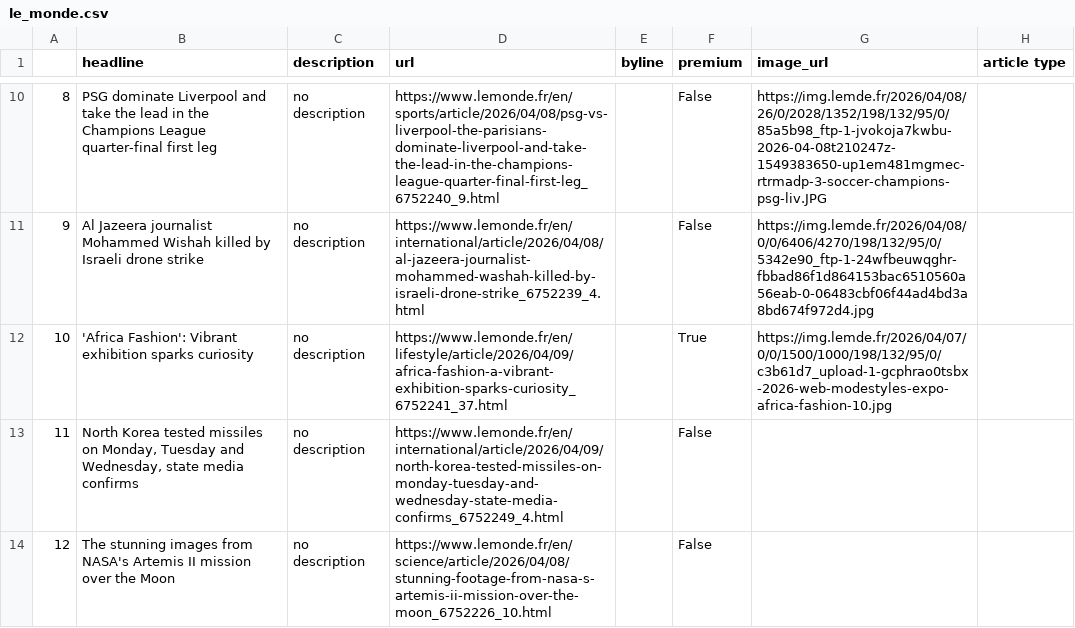
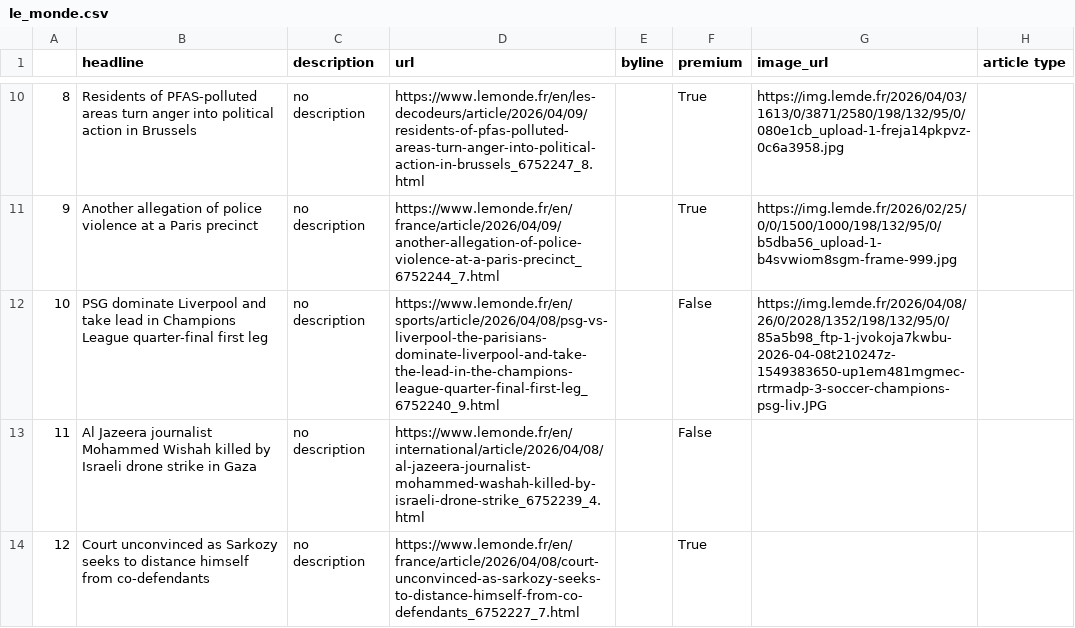
Before and after one commit to helenawittlich/scraping, a CSV file: le_monde.csv, drawn as a sheet; only a part is shown, gaps mark what is left out; the diff covers the shown part only.

```diff
--- a/le_monde.csv
+++ b/le_monde.csv
@@ -10,5 +10,5 @@
-8,PSG dominate Liverpool and take the lead in the Champions League quarter-final first leg,no description,https://www.lemonde.fr/en/sports/article/2026/04/08/psg-vs-liverpool-the-parisians-dominate-liverpool-and-take-the-lead-in-the-champions-league-quarter-final-first-leg_6752240_9.html,,False,https://img.lemde.fr/2026/04/08/26/0/2028/1352/198/132/95/0/85a5b98_ftp-1-jvokoja7kwbu-2026-04-08t210247z-1549383650-up1em481mgmec-rtrmadp-3-soccer-champions-psg-liv.JPG,
-9,Al Jazeera journalist Mohammed Wishah killed by Israeli drone strike,no description,https://www.lemonde.fr/en/international/article/2026/04/08/al-jazeera-journalist-mohammed-washah-killed-by-israeli-drone-strike_6752239_4.html,,False,https://img.lemde.fr/2026/04/08/0/0/6406/4270/198/132/95/0/5342e90_ftp-1-24wfbeuwqghr-fbbad86f1d864153bac6510560a56eab-0-06483cbf06f44ad4bd3a8bd674f972d4.jpg,
-10,'Africa Fashion': Vibrant exhibition sparks curiosity,no description,https://www.lemonde.fr/en/lifestyle/article/2026/04/09/africa-fashion-a-vibrant-exhibition-sparks-curiosity_6752241_37.html,,True,https://img.lemde.fr/2026/04/07/0/0/1500/1000/198/132/95/0/c3b61d7_upload-1-gcphrao0tsbx-2026-web-modestyles-expo-africa-fashion-10.jpg,
-11,"North Korea tested missiles on Monday, Tuesday and Wednesday, state media confirms",no description,https://www.lemonde.fr/en/international/article/2026/04/09/north-korea-tested-missiles-on-monday-tuesday-and-wednesday-state-media-confirms_6752249_4.html,,False,,
-12,The stunning images from NASA's Artemis II mission over the Moon,no description,https://www.lemonde.fr/en/science/article/2026/04/08/stunning-footage-from-nasa-s-artemis-ii-mission-over-the-moon_6752226_10.html,,False,,
+8,Residents of PFAS-polluted areas turn anger into political action in Brussels,no description,https://www.lemonde.fr/en/les-decodeurs/article/2026/04/09/residents-of-pfas-polluted-areas-turn-anger-into-political-action-in-brussels_6752247_8.html,,True,https://img.lemde.fr/2026/04/03/1613/0/3871/2580/198/132/95/0/080e1cb_upload-1-freja14pkpvz-0c6a3958.jpg,
+9,Another allegation of police violence at a Paris precinct,no description,https://www.lemonde.fr/en/france/article/2026/04/09/another-allegation-of-police-violence-at-a-paris-precinct_6752244_7.html,,True,https://img.lemde.fr/2026/02/25/0/0/1500/1000/198/132/95/0/b5dba56_upload-1-b4svwiom8sgm-frame-999.jpg,
+10,PSG dominate Liverpool and take lead in Champions League quarter-final first leg,no description,https://www.lemonde.fr/en/sports/article/2026/04/08/psg-vs-liverpool-the-parisians-dominate-liverpool-and-take-the-lead-in-the-champions-league-quarter-final-first-leg_6752240_9.html,,False,https://img.lemde.fr/2026/04/08/26/0/2028/1352/198/132/95/0/85a5b98_ftp-1-jvokoja7kwbu-2026-04-08t210247z-1549383650-up1em481mgmec-rtrmadp-3-soccer-champions-psg-liv.JPG,
+11,Al Jazeera journalist Mohammed Wishah killed by Israeli drone strike in Gaza,no description,https://www.lemonde.fr/en/international/article/2026/04/08/al-jazeera-journalist-mohammed-washah-killed-by-israeli-drone-strike_6752239_4.html,,False,,
+12,Court unconvinced as Sarkozy seeks to distance himself from co-defendants,no description,https://www.lemonde.fr/en/france/article/2026/04/08/court-unconvinced-as-sarkozy-seeks-to-distance-himself-from-co-defendants_6752227_7.html,,True,,
```
Also changed, not shown: 70 edited cells elsewhere in this file.
